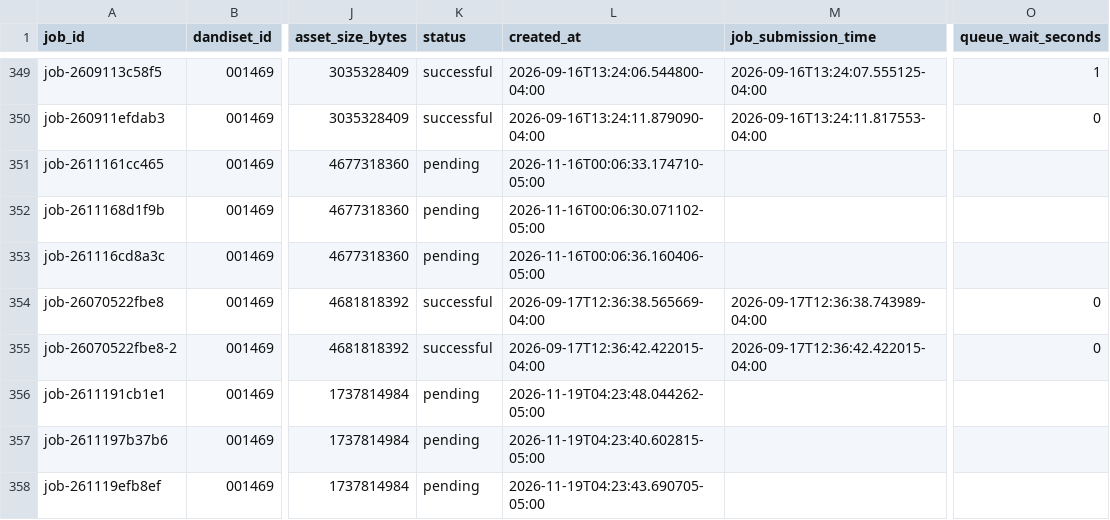
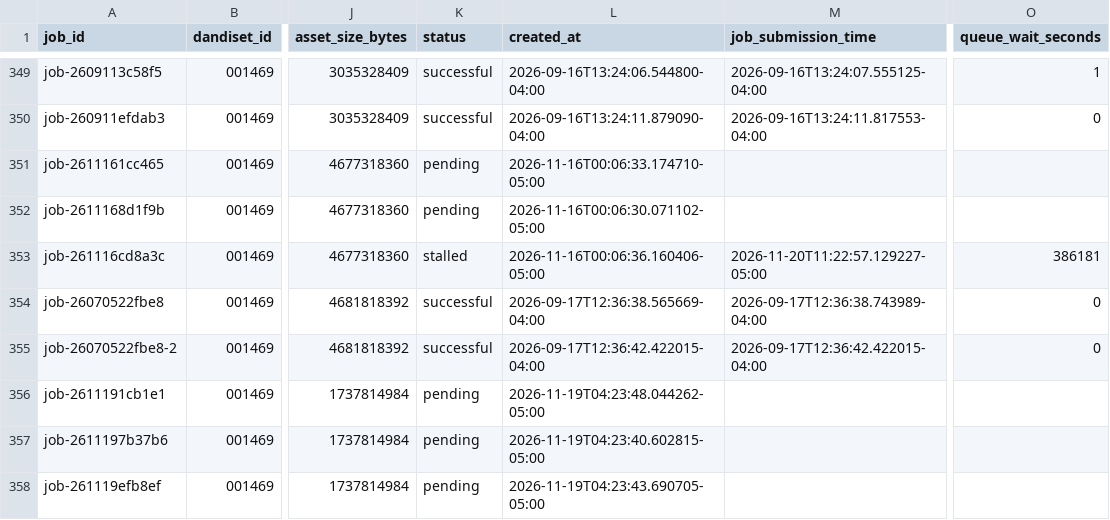
Before and after one commit to dandi-compute/001697, a TSV file: derivatives/jobs.tsv, drawn as a sheet; only a part is shown, gaps mark what is left out; the diff names each change by its address in the sheet, - before the commit and + after, or states it on an @@ line.

```diff
--- a/derivatives/jobs.tsv
+++ b/derivatives/jobs.tsv
-K353 (status): pending
+K353 (status): stalled
-M353 (job_submission_time): (empty)
+M353 (job_submission_time): 2026-11-20T11:22:57.129227-05:00
-O353 (queue_wait_seconds): (empty)
+O353 (queue_wait_seconds): 386181
```
Also changed, not shown: 4 other files.
